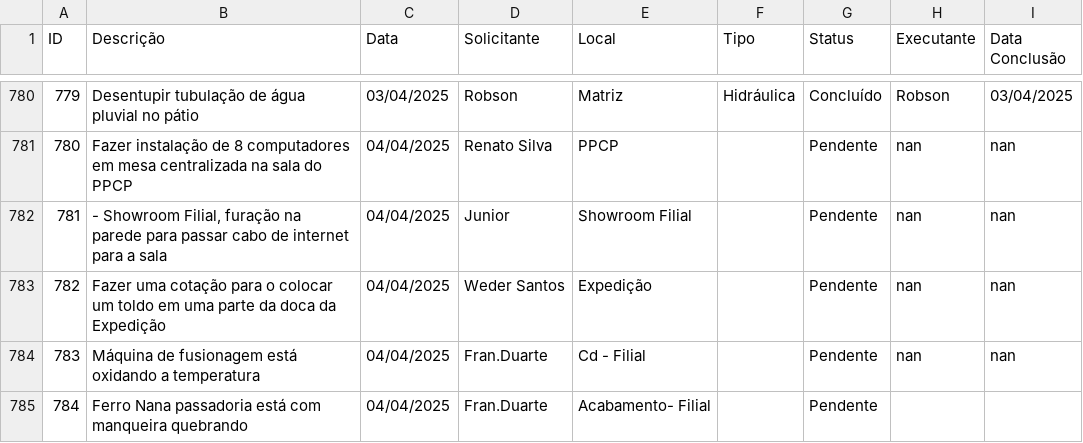
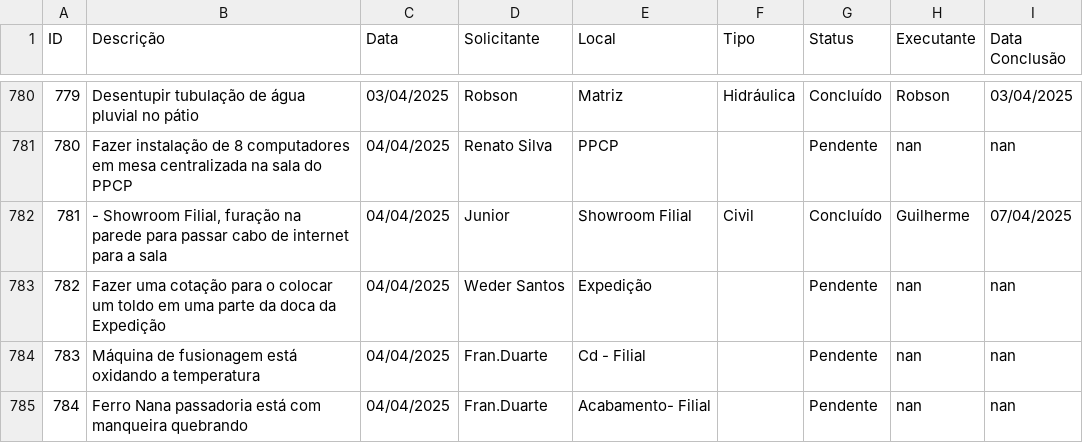
Before and after one commit to vilelarobson0971/os_manut, a CSV file: ordens_servico.csv, drawn as a sheet; only a part is shown, gaps mark what is left out; the diff names each change by its address in the sheet, - before the commit and + after, or states it on an @@ line.

Commit message:
Atualização automática do sistema de OS

```diff
--- a/ordens_servico.csv
+++ b/ordens_servico.csv
-F782 (Tipo): (empty)
+F782 (Tipo): Civil
-G782 (Status): Pendente
+G782 (Status): Concluído
-H782 (Executante): nan
+H782 (Executante): Guilherme
-I782 (Data Conclusão): nan
+I782 (Data Conclusão): 07/04/2025
-H785 (Executante): (empty)
+H785 (Executante): nan
-I785 (Data Conclusão): (empty)
+I785 (Data Conclusão): nan
```
